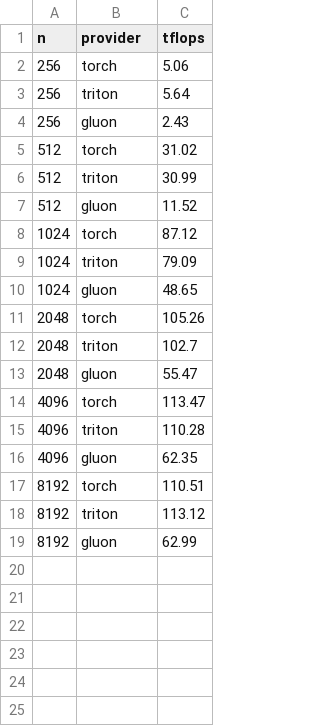
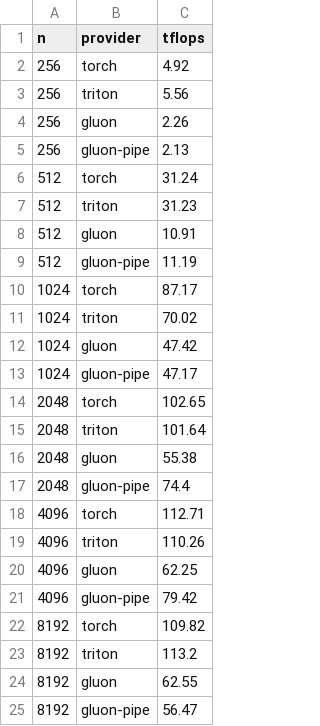
Before and after one commit to abhiksark/gluon-by-example, a CSV file: benchmarks/results/matmul-gluon-nvidia-rtx-a6000.csv, drawn as a sheet.

Commit message:
Add cp.async pipelined Gluon matmul, tests, and bench ladder

```diff
--- a/benchmarks/results/matmul-gluon-nvidia-rtx-a6000.csv
+++ b/benchmarks/results/matmul-gluon-nvidia-rtx-a6000.csv
@@ -1,19 +1,25 @@
 n,provider,tflops
-256,torch,5.06
-256,triton,5.64
-256,gluon,2.43
-512,torch,31.02
-512,triton,30.99
-512,gluon,11.52
-1024,torch,87.12
-1024,triton,79.09
-1024,gluon,48.65
-2048,torch,105.26
-2048,triton,102.7
-2048,gluon,55.47
-4096,torch,113.47
-4096,triton,110.28
-4096,gluon,62.35
-8192,torch,110.51
-8192,triton,113.12
-8192,gluon,62.99
+256,torch,4.92
+256,triton,5.56
+256,gluon,2.26
+256,gluon-pipe,2.13
+512,torch,31.24
+512,triton,31.23
+512,gluon,10.91
+512,gluon-pipe,11.19
+1024,torch,87.17
+1024,triton,70.02
+1024,gluon,47.42
+1024,gluon-pipe,47.17
+2048,torch,102.65
+2048,triton,101.64
+2048,gluon,55.38
+2048,gluon-pipe,74.4
+4096,torch,112.71
+4096,triton,110.26
+4096,gluon,62.25
+4096,gluon-pipe,79.42
+8192,torch,109.82
+8192,triton,113.2
+8192,gluon,62.55
+8192,gluon-pipe,56.47
```
Also changed, not shown: 4 other files.
